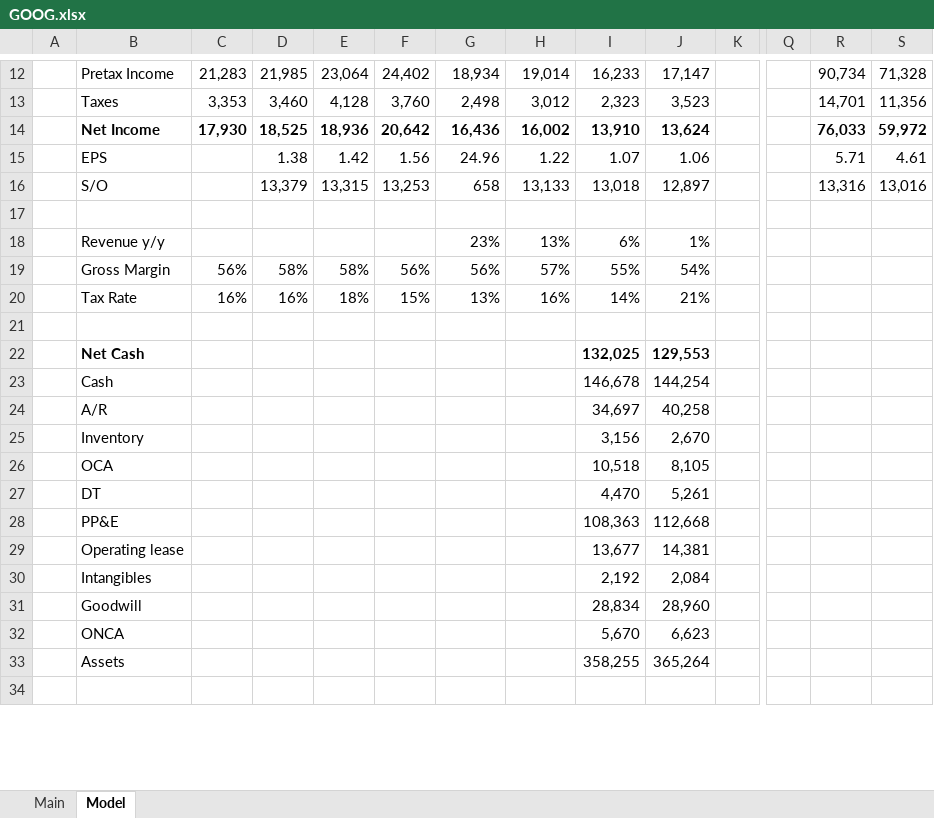
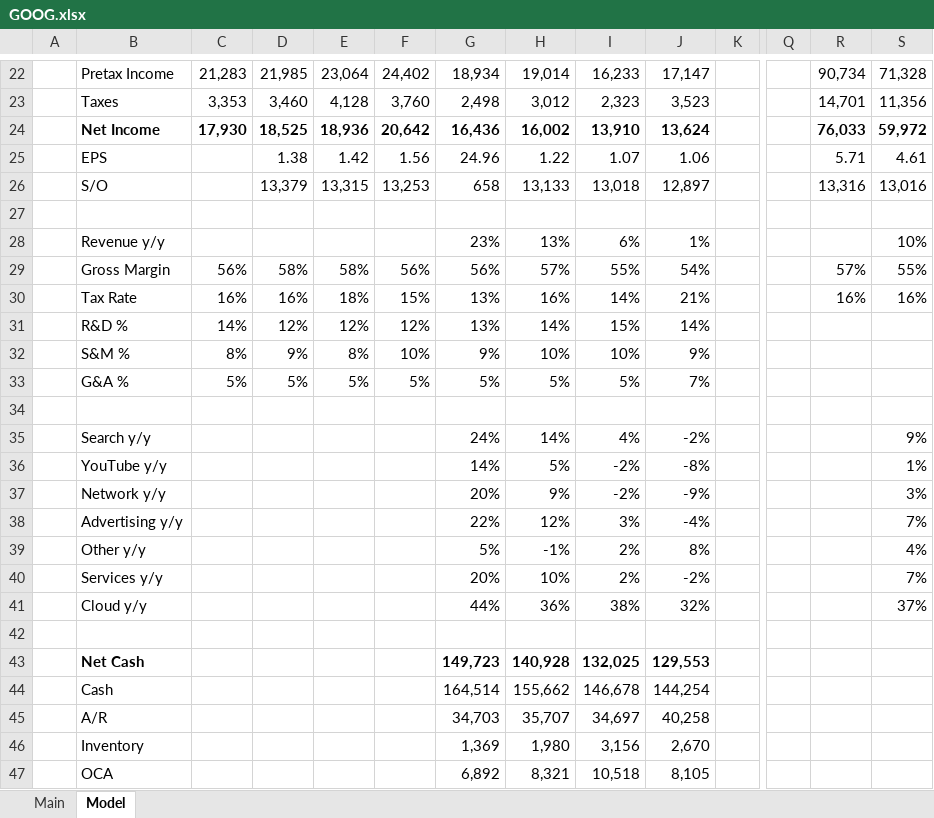
Before and after one commit to mgrenci/financial-models, an Excel workbook: GOOG.xlsx, sheet Model, drawn as a sheet; only a part is shown, gaps mark what is left out; values as stored, in another font and other column widths than the file's, no borders; charts and pictures not drawn; removed rows and columns are numbered as before the commit, all else as after; rows hold the shown columns only; the diff covers the shown part only; the diff names each change by its address in the sheet, - before the commit and + after, or states it on an @@ line.

```diff
--- a/GOOG.xlsx (sheet Model)
+++ b/GOOG.xlsx (sheet Model)
-S28: (empty)
+S28: 10%
-R29: (empty)
+R29: 57%
-S29: (empty)
+S29: 55%
-R30: (empty)
+R30: 16%
-S30: (empty)
+S30: 16%
+row 31:  | R&D % | 14% | 12% | 12% | 12% | 13% | 14% | 15% | 14%
+row 32:  | S&M % | 8% | 9% | 8% | 10% | 9% | 10% | 10% | 9%
+row 33:  | G&A % | 5% | 5% | 5% | 5% | 5% | 5% | 5% | 7%
-row 22:  | Net Cash |  |  |  |  |  |  | 132,025 | 129,553
-row 23:  | Cash |  |  |  |  |  |  | 146,678 | 144,254
-row 24:  | A/R |  |  |  |  |  |  | 34,697 | 40,258
-row 25:  | Inventory |  |  |  |  |  |  | 3,156 | 2,670
-row 26:  | OCA |  |  |  |  |  |  | 10,518 | 8,105
-row 27:  | DT |  |  |  |  |  |  | 4,470 | 5,261
-row 28:  | PP&E |  |  |  |  |  |  | 108,363 | 112,668
-row 29:  | Operating lease |  |  |  |  |  |  | 13,677 | 14,381
-row 30:  | Intangibles |  |  |  |  |  |  | 2,192 | 2,084
-row 31:  | Goodwill |  |  |  |  |  |  | 28,834 | 28,960
-row 32:  | ONCA |  |  |  |  |  |  | 5,670 | 6,623
-row 33:  | Assets |  |  |  |  |  |  | 358,255 | 365,264
+row 35:  | Search y/y |  |  |  |  | 24% | 14% | 4% | -2% |  |  |  | 9%
+row 36:  | YouTube y/y |  |  |  |  | 14% | 5% | -2% | -8% |  |  |  | 1%
+row 37:  | Network y/y |  |  |  |  | 20% | 9% | -2% | -9% |  |  |  | 3%
+row 38:  | Advertising y/y |  |  |  |  | 22% | 12% | 3% | -4% |  |  |  | 7%
+row 39:  | Other y/y |  |  |  |  | 5% | -1% | 2% | 8% |  |  |  | 4%
+row 40:  | Services y/y |  |  |  |  | 20% | 10% | 2% | -2% |  |  |  | 7%
+row 41:  | Cloud y/y |  |  |  |  | 44% | 36% | 38% | 32% |  |  |  | 37%
+row 43:  | Net Cash |  |  |  |  | 149,723 | 140,928 | 132,025 | 129,553
+row 44:  | Cash |  |  |  |  | 164,514 | 155,662 | 146,678 | 144,254
+row 45:  | A/R |  |  |  |  | 34,703 | 35,707 | 34,697 | 40,258
+row 46:  | Inventory |  |  |  |  | 1,369 | 1,980 | 3,156 | 2,670
+row 47:  | OCA |  |  |  |  | 6,892 | 8,321 | 10,518 | 8,105
```
Also changed, not shown: 18 added rows and 93 edited cells elsewhere in this sheet, formulas that keep their value, charts or pictures.
